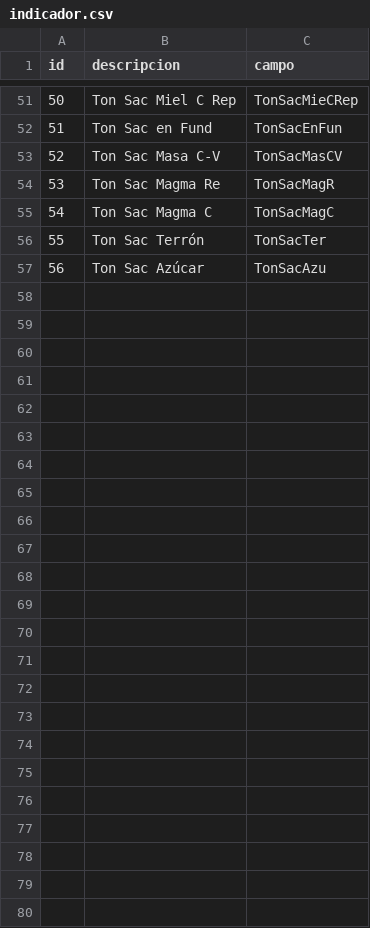
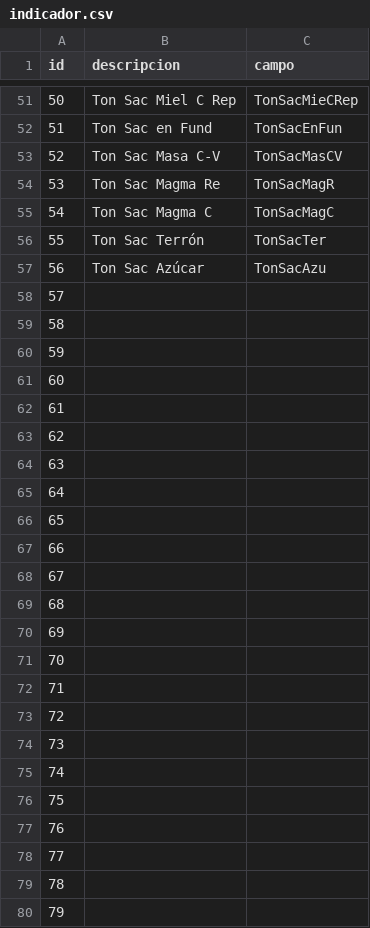
Before and after one commit to carlosjulioperez/handsoncode, a CSV file: etc/importData/csv/indicador.csv, drawn as a sheet; only a part is shown, gaps mark what is left out; the diff names each change by its address in the sheet, - before the commit and + after, or states it on an @@ line.

```diff
--- a/etc/importData/csv/indicador.csv
+++ b/etc/importData/csv/indicador.csv
+row 58: 57
+row 59: 58
+row 60: 59
+row 61: 60
+row 62: 61
+row 63: 62
+row 64: 63
+row 65: 64
+row 66: 65
+row 67: 66
+row 68: 67
+row 69: 68
+row 70: 69
+row 71: 70
+row 72: 71
+row 73: 72
+row 74: 73
+row 75: 74
+row 76: 75
+row 77: 76
+row 78: 77
+row 79: 78
+row 80: 79
```
Also changed, not shown: 16 other files.
